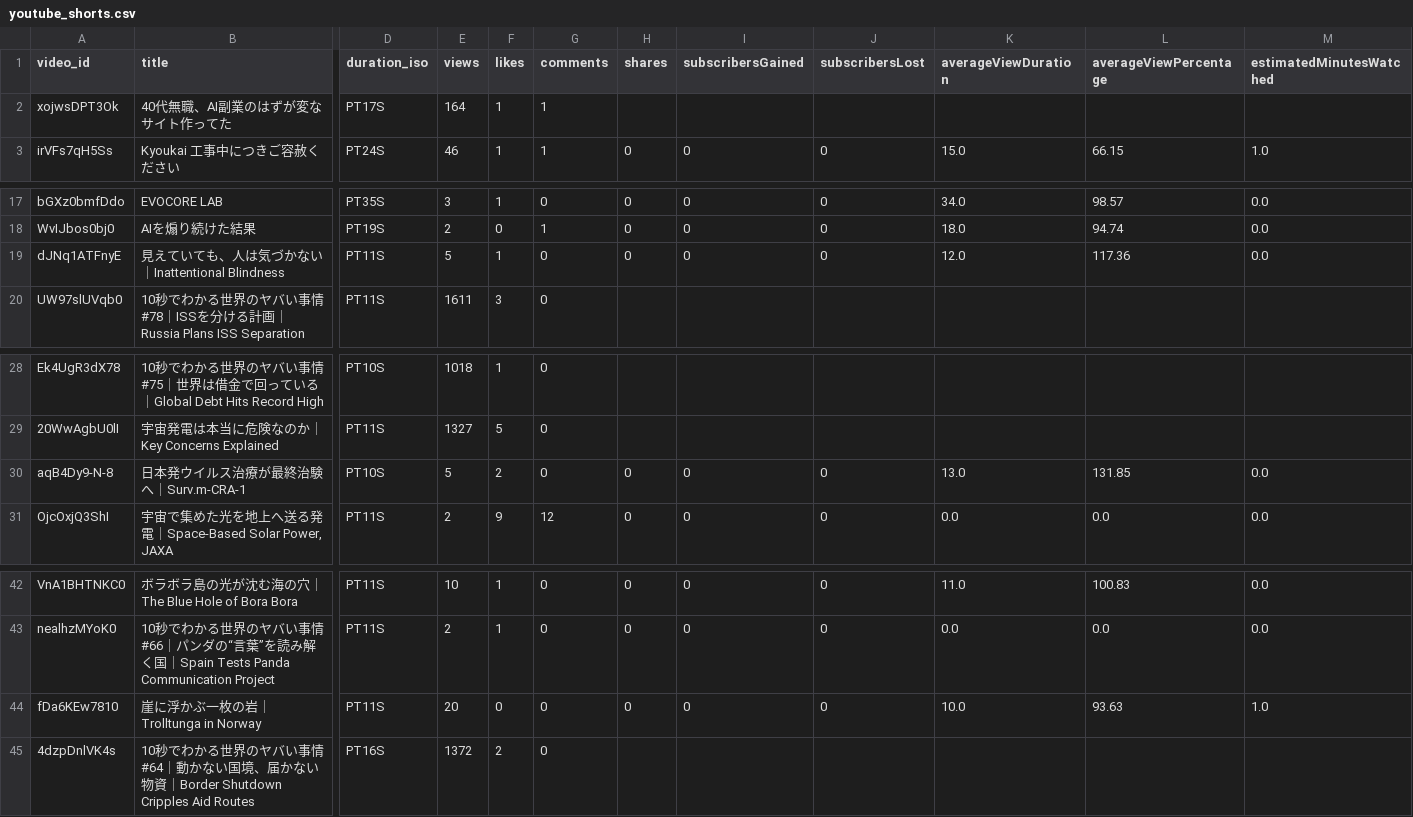
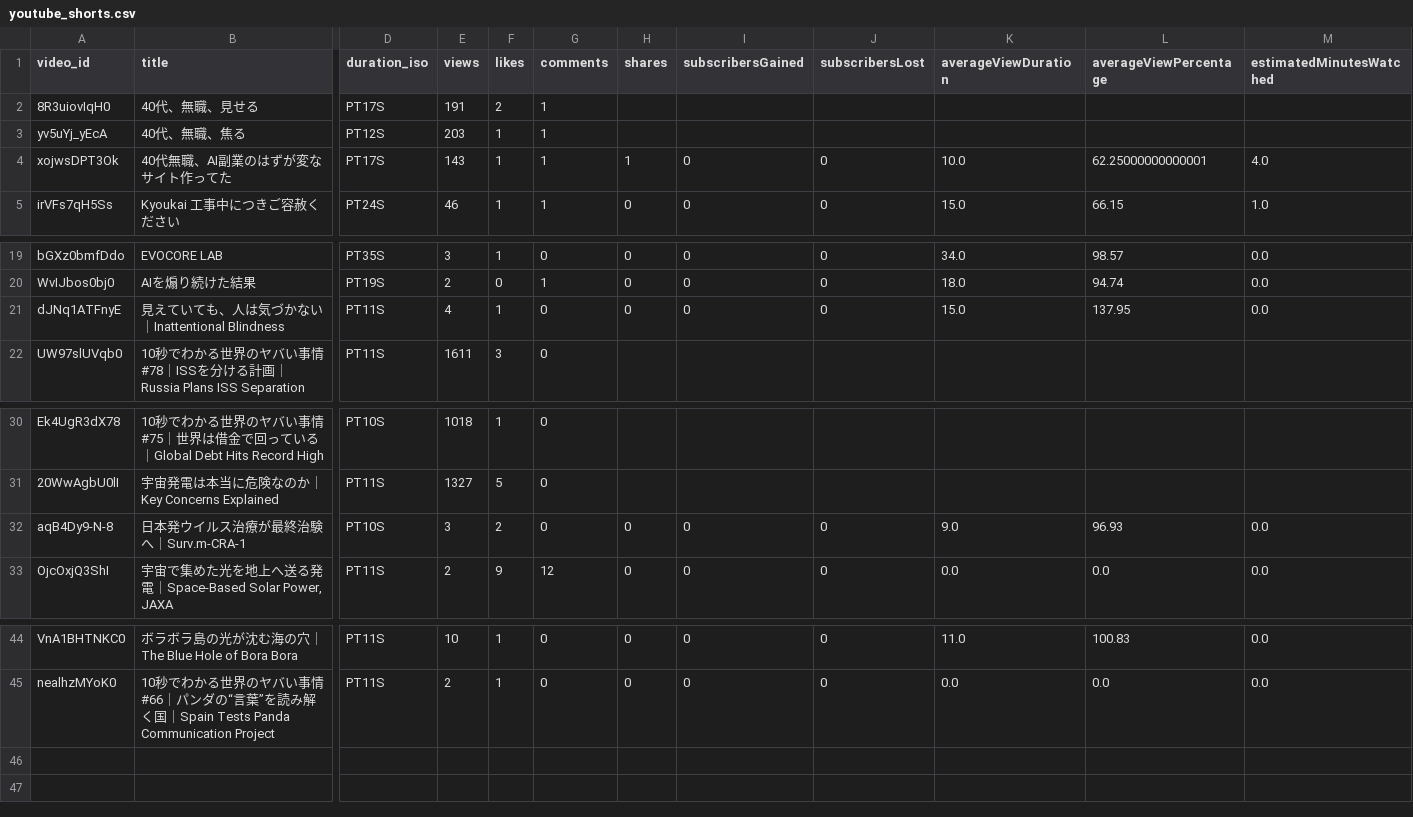
Before and after one commit to kaidoki-lab/kyoukai, a CSV file: central-os/analytics/youtube_shorts.csv, drawn as a sheet; only a part is shown, gaps mark what is left out; removed rows and columns are numbered as before the commit, all else as after; rows hold the shown columns only; the diff names each change by its address in the sheet, - before the commit and + after, or states it on an @@ line.

```diff
--- a/central-os/analytics/youtube_shorts.csv
+++ b/central-os/analytics/youtube_shorts.csv
+row 2: 8R3uiovIqH0 | 40代、無職、見せる | PT17S | 191 | 2 | 1
+row 3: yv5uYj_yEcA | 40代、無職、焦る | PT12S | 203 | 1 | 1
-E4 (views): 164
+E4 (views): 143
-H4 (shares): (empty)
+H4 (shares): 1
-I4 (subscribersGained): (empty)
+I4 (subscribersGained): 0
-J4 (subscribersLost): (empty)
+J4 (subscribersLost): 0
-K4 (averageViewDuration): (empty)
+K4 (averageViewDuration): 10.0
-L4 (averageViewPercentage): (empty)
+L4 (averageViewPercentage): 62.25000000000001
-M4 (estimatedMinutesWatched): (empty)
+M4 (estimatedMinutesWatched): 4.0
-E21 (views): 5
+E21 (views): 4
-K21 (averageViewDuration): 12.0
+K21 (averageViewDuration): 15.0
-L21 (averageViewPercentage): 117.36
+L21 (averageViewPercentage): 137.95
-E32 (views): 5
+E32 (views): 3
-K32 (averageViewDuration): 13.0
+K32 (averageViewDuration): 9.0
-L32 (averageViewPercentage): 131.85
+L32 (averageViewPercentage): 96.93
-row 44: fDa6KEw7810 | 崖に浮かぶ一枚の岩｜Trolltunga in Norway | PT11S | 20 | 0 | 0 | 0 | 0 | 0 | 10.0 | 93.63 | 1.0
-row 45: 4dzpDnlVK4s | 10秒でわかる世界のヤバい事情 #64｜動かない国境、届かない物資｜Border Shutdown Cripples Aid Routes | PT16S | 1372 | 2 | 0
```
Also changed, not shown: 11 other files.
